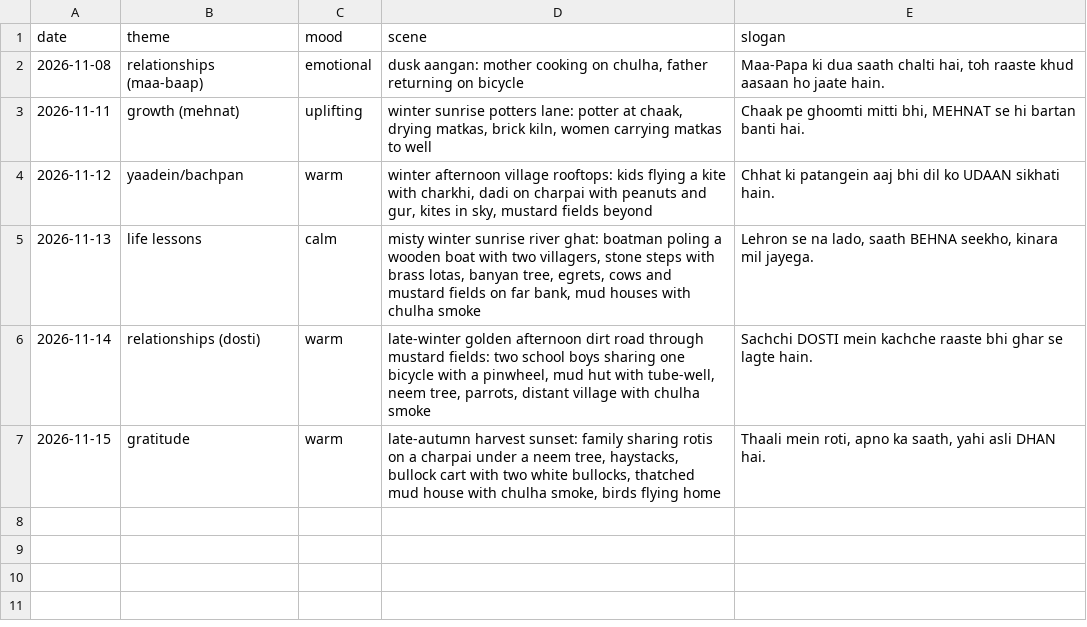
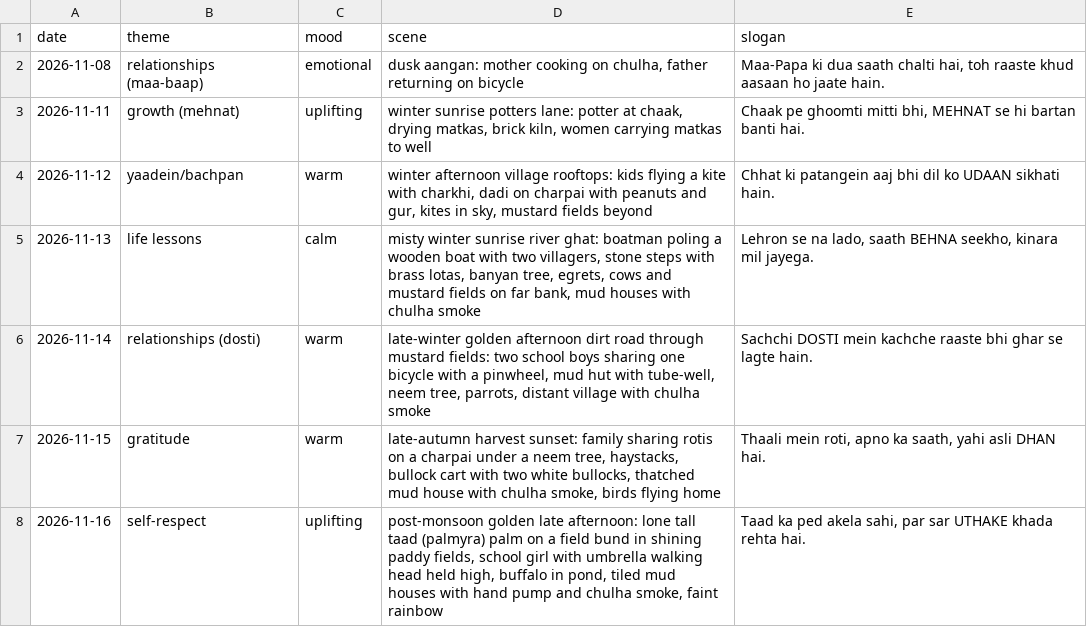
Before and after one commit to funfluencerguru/funfluencer-videos, a CSV file: tools/slogan-log.csv, drawn as a sheet.

```diff
--- a/tools/slogan-log.csv
+++ b/tools/slogan-log.csv
@@ -7 +7,2 @@ date,theme,mood,scene,slogan
 2026-11-15,gratitude,warm,"late-autumn harvest sunset: family sharing rotis on a charpai under a neem tree, haystacks, bullock cart with two white bullocks, thatched mud house with chulha smoke, birds flying home","Thaali mein roti, apno ka saath, yahi asli DHAN hai."
+2026-11-16,self-respect,uplifting,"post-monsoon golden late afternoon: lone tall taad (palmyra) palm on a field bund in shining paddy fields, school girl with umbrella walking head held high, buffalo in pond, tiled mud houses with hand pump and chulha smoke, faint rainbow","Taad ka ped akela sahi, par sar UTHAKE khada rehta hai."
```
Also changed, not shown: 1 other file.
